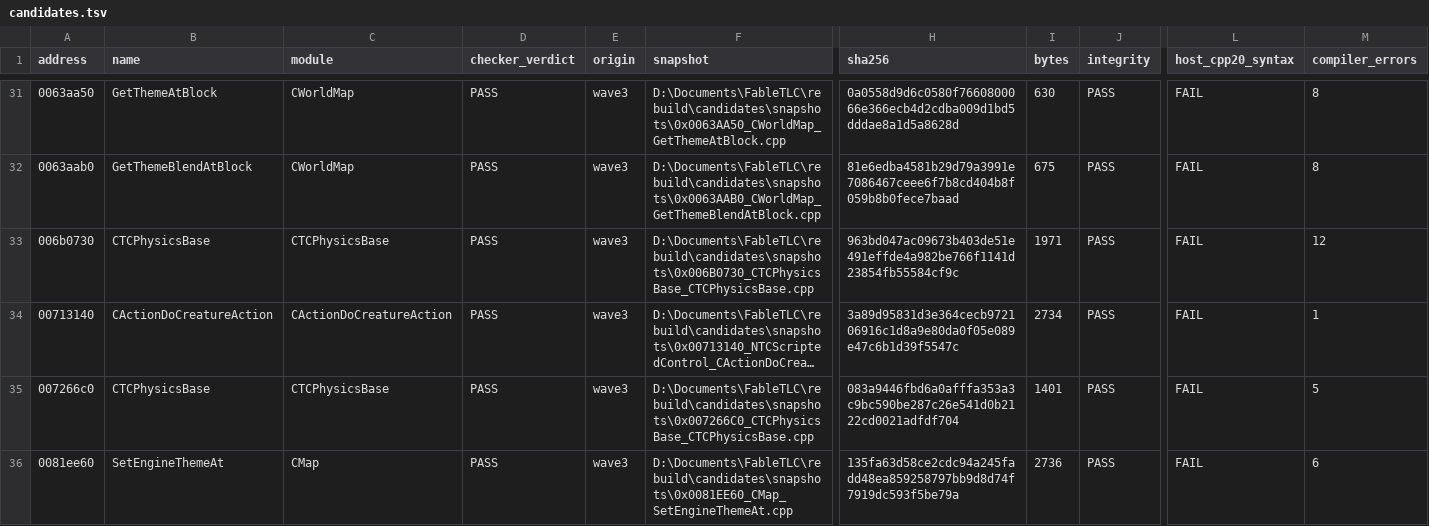
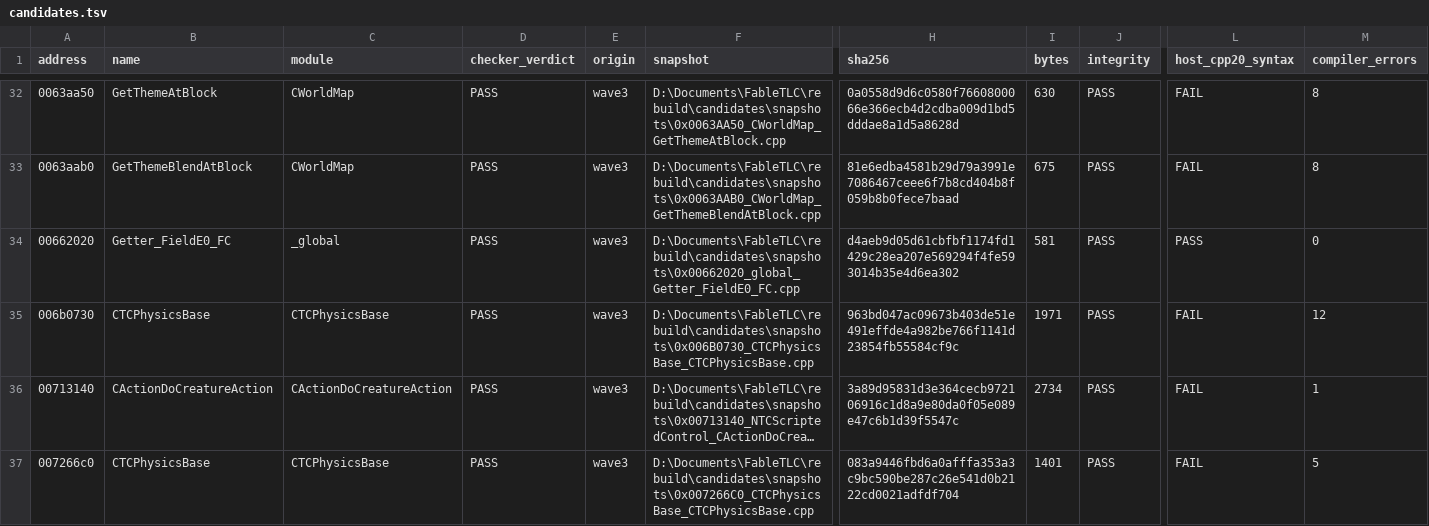
Before and after one commit to BuffJesus/FableDecomp, a TSV file: rebuild/compile-gate/candidates.tsv, drawn as a sheet; only a part is shown, gaps mark what is left out; the shorter side is filled out with more unchanged rows; long unchanged cells end in …; rows hold the shown columns only; the diff covers the shown part only; the diff names each change by its address in the sheet, - before the commit and + after, or states it on an @@ line.

```diff
--- a/rebuild/compile-gate/candidates.tsv
+++ b/rebuild/compile-gate/candidates.tsv
+row 34: 00662020 | Getter_FieldE0_FC | _global | PASS | wave3 | D:\Documents\FableTLC\rebuild\candidates\snapshots\0x00662020_global_Getter_FieldE0_FC.cpp | d4aeb9d05d61cbfbf1174fd1429c28ea207e569294f4fe593014b35e4d6ea302 | 581 | PASS | PASS | 0
```
Also changed, not shown: 5 added rows elsewhere in this file, rebuild/backlog/candidate-quick-wins.tsv, rebuild/backlog/functions.tsv, 27 other files.
